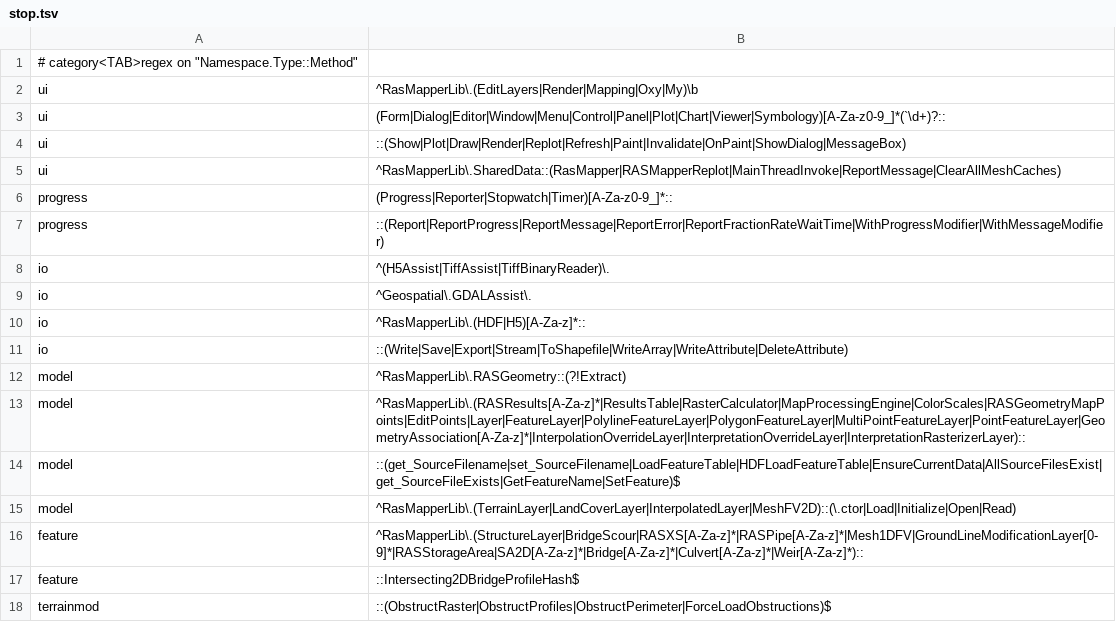
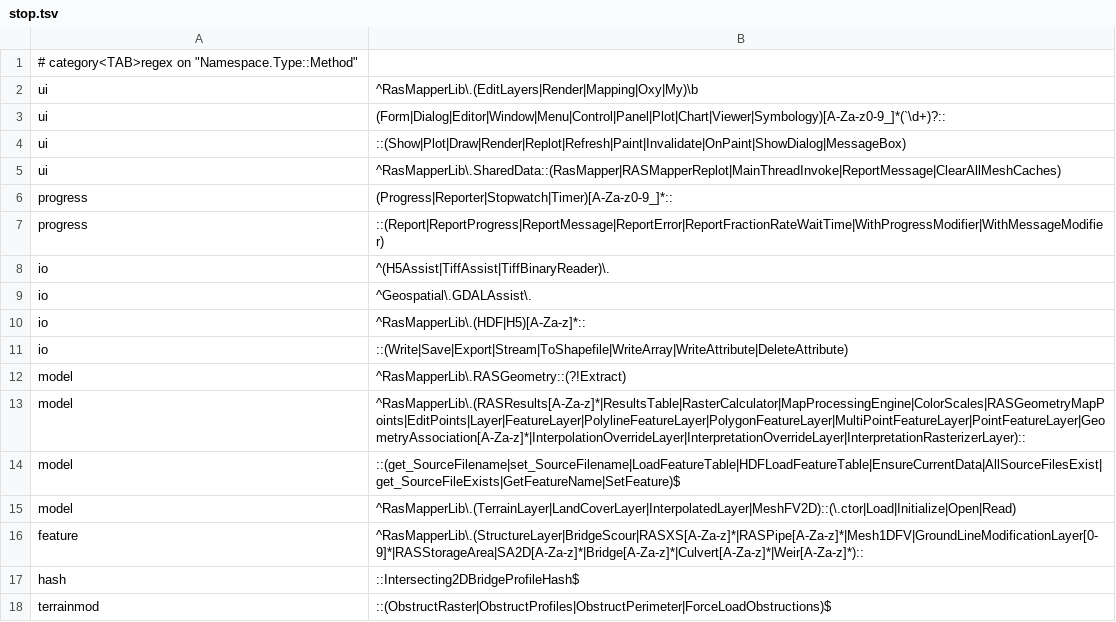
Before and after one commit to neeraip/hecras-linux, a TSV file: tools/rasmapper_callgraph/stop.tsv, drawn as a sheet.

```diff
--- a/tools/rasmapper_callgraph/stop.tsv
+++ b/tools/rasmapper_callgraph/stop.tsv
@@ -16,3 +16,3 @@ model	^RasMapperLib\.(TerrainLayer|LandCoverLayer|InterpolatedLayer|MeshFV2D)::(
 feature	^RasMapperLib\.(StructureLayer|BridgeScour|RASXS[A-Za-z]*|RASPipe[A-Za-z]*|Mesh1DFV|GroundLineModificationLayer[0-9]*|RASStorageArea|SA2D[A-Za-z]*|Bridge[A-Za-z]*|Culvert[A-Za-z]*|Weir[A-Za-z]*)::
-feature	::Intersecting2DBridgeProfileHash$
+hash	::Intersecting2DBridgeProfileHash$
 terrainmod	::(ObstructRaster|ObstructProfiles|ObstructPerimeter|ForceLoadObstructions)$
```
Also changed, not shown: docs/rasmapper-coverage.tsv, 3 other files.
